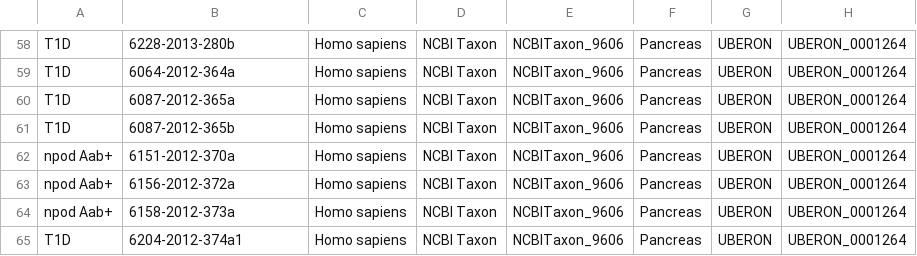
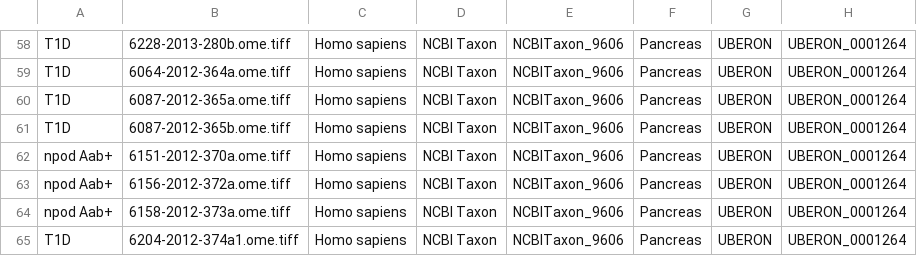
Before and after one commit to IDR/idr0116-deboer-npod, a CSV file: experimentA/idr0116-experimentA-annotation.csv, drawn as a sheet; only a part is shown, gaps mark what is left out; the diff covers the shown part only; the diff names each change by its address in the sheet, - before the commit and + after, or states it on an @@ line.

```diff
--- a/experimentA/idr0116-experimentA-annotation.csv
+++ b/experimentA/idr0116-experimentA-annotation.csv
-B58: 6228-2013-280b
+B58: 6228-2013-280b.ome.tiff
-B59: 6064-2012-364a
+B59: 6064-2012-364a.ome.tiff
-B60: 6087-2012-365a
+B60: 6087-2012-365a.ome.tiff
-B61: 6087-2012-365b
+B61: 6087-2012-365b.ome.tiff
-B62: 6151-2012-370a
+B62: 6151-2012-370a.ome.tiff
-B63: 6156-2012-372a
+B63: 6156-2012-372a.ome.tiff
-B64: 6158-2012-373a
+B64: 6158-2012-373a.ome.tiff
-B65: 6204-2012-374a1
+B65: 6204-2012-374a1.ome.tiff
```
Also changed, not shown: 56 edited cells elsewhere in this file.
